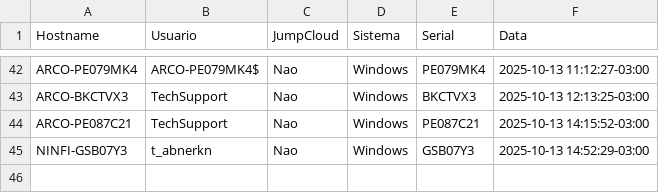
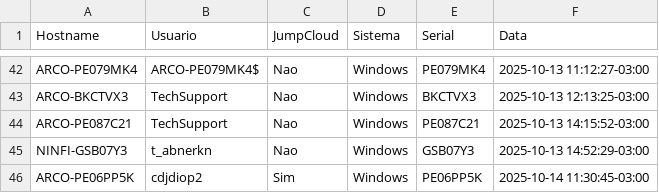
Before and after one commit to lucasldantas/scripts-public, a CSV file: session_logs.csv, drawn as a sheet; only a part is shown, gaps mark what is left out; the diff names each change by its address in the sheet, - before the commit and + after, or states it on an @@ line.

Commit message:
session_logs: append (Windows)

```diff
--- a/session_logs.csv
+++ b/session_logs.csv
+row 46: ARCO-PE06PP5K | cdjdiop2 | Sim | Windows | PE06PP5K | 2025-10-14 11:30:45-03:00
```
